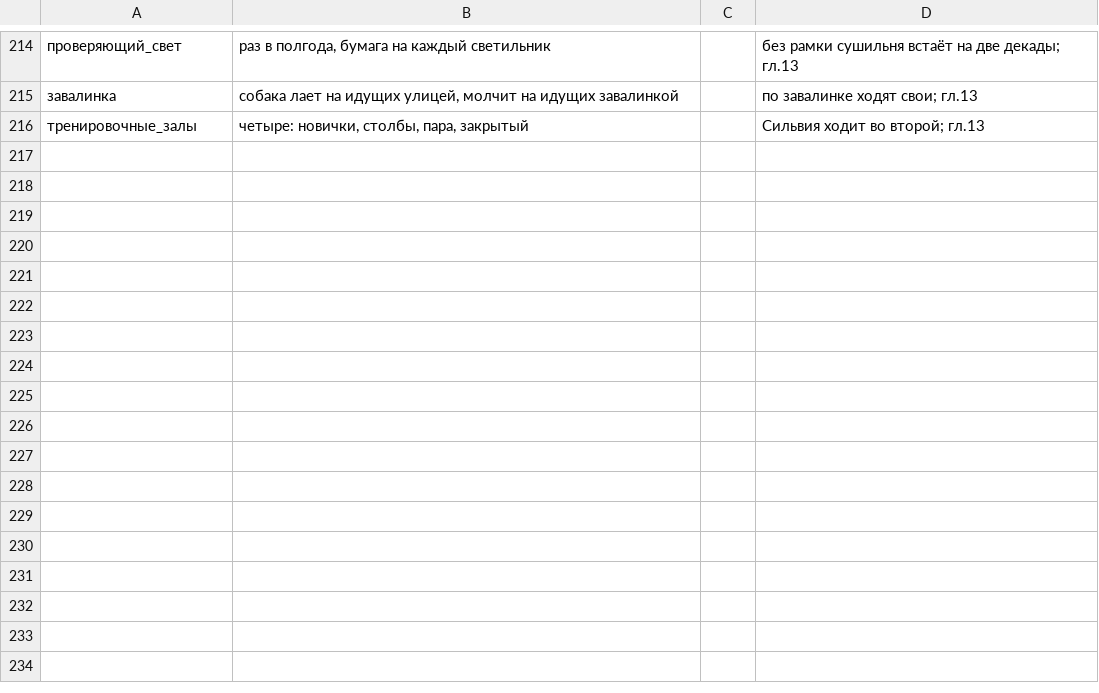
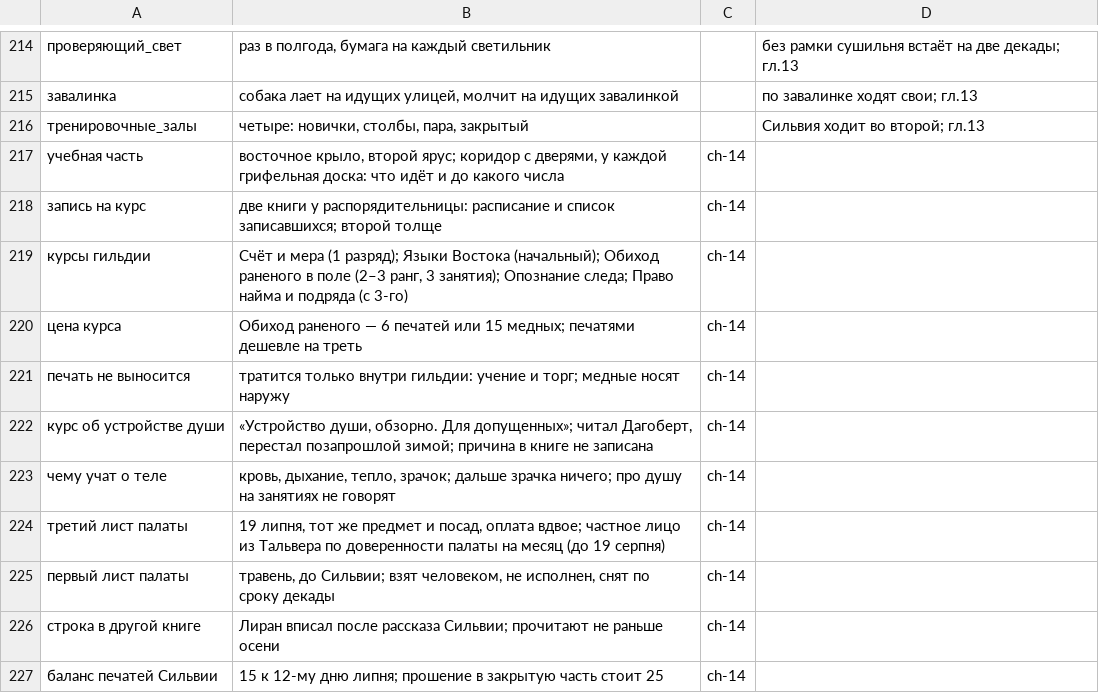
Before and after one commit to ovococjsjs-gif/shardsoftheabyss, a TSV file: 01-canon/FACTS.tsv, drawn as a sheet; only a part is shown, gaps mark what is left out.

Commit message:
arc-03/ch-14: переработка — учебная часть гильдии, третий лист палаты через Лирана, разрядка ружей гл. 8
Co-authored-by: arena-agent <297053741+arena-agent@users.noreply.github.com>

```diff
--- a/01-canon/FACTS.tsv
+++ b/01-canon/FACTS.tsv
@@ -216 +216,12 @@
 тренировочные_залы	четыре: новички, столбы, пара, закрытый		Сильвия ходит во второй; гл.13
+учебная часть	восточное крыло, второй ярус; коридор с дверями, у каждой грифельная доска: что идёт и до какого числа	ch-14
+запись на курс	две книги у распорядительницы: расписание и список записавшихся; второй толще	ch-14
+курсы гильдии	Счёт и мера (1 разряд); Языки Востока (начальный); Обиход раненого в поле (2–3 ранг, 3 занятия); Опознание следа; Право найма и подряда (с 3-го)	ch-14
+цена курса	Обиход раненого — 6 печатей или 15 медных; печатями дешевле на треть	ch-14
+печать не выносится	тратится только внутри гильдии: учение и торг; медные носят наружу	ch-14
+курс об устройстве души	«Устройство души, обзорно. Для допущенных»; читал Дагоберт, перестал позапрошлой зимой; причина в книге не записана	ch-14
+чему учат о теле	кровь, дыхание, тепло, зрачок; дальше зрачка ничего; про душу на занятиях не говорят	ch-14
+третий лист палаты	19 липня, тот же предмет и посад, оплата вдвое; частное лицо из Тальвера по доверенности палаты на месяц (до 19 серпня)	ch-14
+первый лист палаты	травень, до Сильвии; взят человеком, не исполнен, снят по сроку декады	ch-14
+строка в другой книге	Лиран вписал после рассказа Сильвии; прочитают не раньше осени	ch-14
+баланс печатей Сильвии	15 к 12-му дню липня; прошение в закрытую часть стоит 25	ch-14
```
Also changed, not shown: 3 other files.
